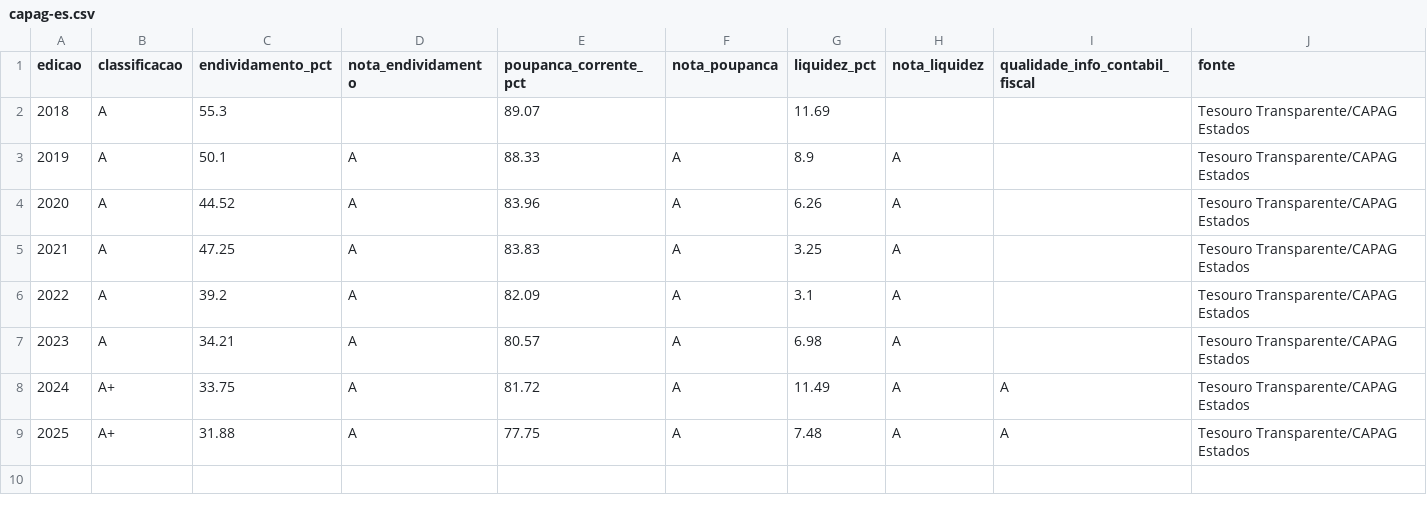
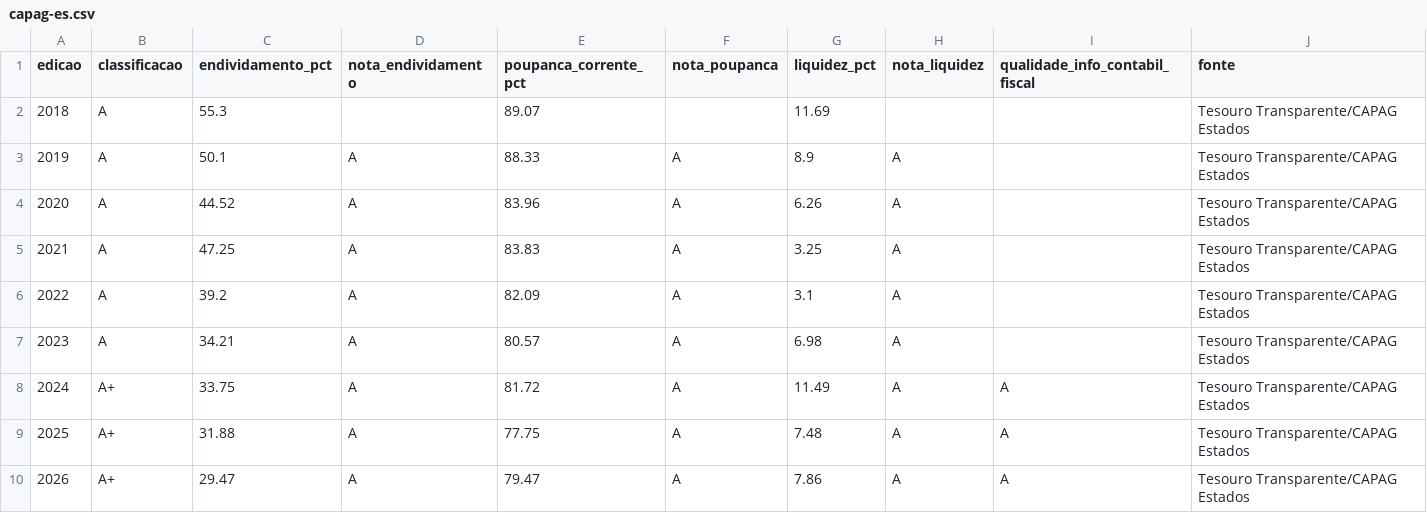
Before and after one commit to EduardoAraujoOx/Tesouro, a CSV file: public/dados/capag-es.csv, drawn as a sheet.

```diff
--- a/public/dados/capag-es.csv
+++ b/public/dados/capag-es.csv
@@ -9 +9,2 @@ edicao,classificacao,endividamento_pct,nota_endividamento,poupanca_corrente_pct,
 2025,A+,31.88,A,77.75,A,7.48,A,A,Tesouro Transparente/CAPAG Estados
+2026,A+,29.47,A,79.47,A,7.86,A,A,Tesouro Transparente/CAPAG Estados
```
Also changed, not shown: 6 other files.
